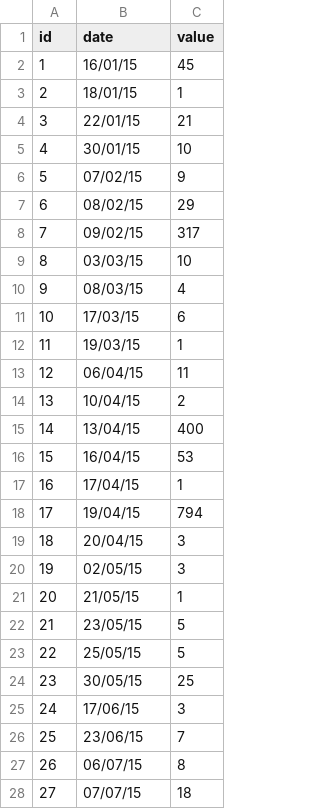
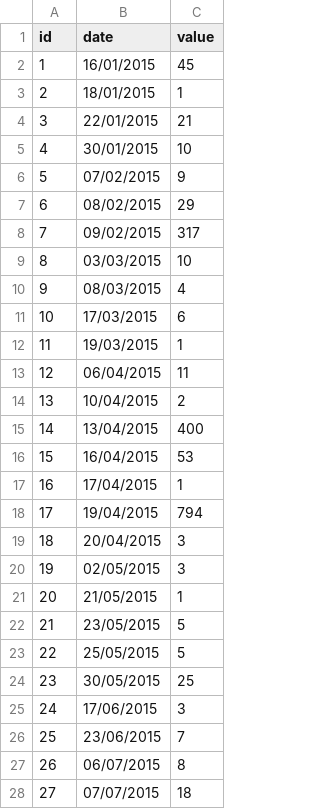
Before and after one commit to JosePana1806/Proyecto1, a CSV file: data/data.csv, drawn as a sheet; only a part is shown; the diff covers the shown part only.

```diff
--- a/data/data.csv
+++ b/data/data.csv
@@ -1,28 +1,28 @@
 id,date,value
-1,16/01/15,45
-2,18/01/15,1
-3,22/01/15,21
-4,30/01/15,10
-5,07/02/15,9
-6,08/02/15,29
-7,09/02/15,317
-8,03/03/15,10
-9,08/03/15,4
-10,17/03/15,6
-11,19/03/15,1
-12,06/04/15,11
-13,10/04/15,2
-14,13/04/15,400
-15,16/04/15,53
-16,17/04/15,1
-17,19/04/15,794
-18,20/04/15,3
-19,02/05/15,3
-20,21/05/15,1
-21,23/05/15,5
-22,25/05/15,5
-23,30/05/15,25
-24,17/06/15,3
-25,23/06/15,7
-26,06/07/15,8
-27,07/07/15,18
+1,16/01/2015,45
+2,18/01/2015,1
+3,22/01/2015,21
+4,30/01/2015,10
+5,07/02/2015,9
+6,08/02/2015,29
+7,09/02/2015,317
+8,03/03/2015,10
+9,08/03/2015,4
+10,17/03/2015,6
+11,19/03/2015,1
+12,06/04/2015,11
+13,10/04/2015,2
+14,13/04/2015,400
+15,16/04/2015,53
+16,17/04/2015,1
+17,19/04/2015,794
+18,20/04/2015,3
+19,02/05/2015,3
+20,21/05/2015,1
+21,23/05/2015,5
+22,25/05/2015,5
+23,30/05/2015,25
+24,17/06/2015,3
+25,23/06/2015,7
+26,06/07/2015,8
+27,07/07/2015,18
```
Also changed, not shown: 1 added row, 1 removed row and 24 edited cells elsewhere in this file, 4 other files.
